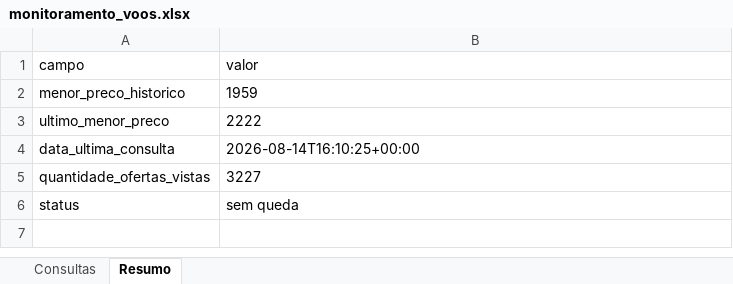
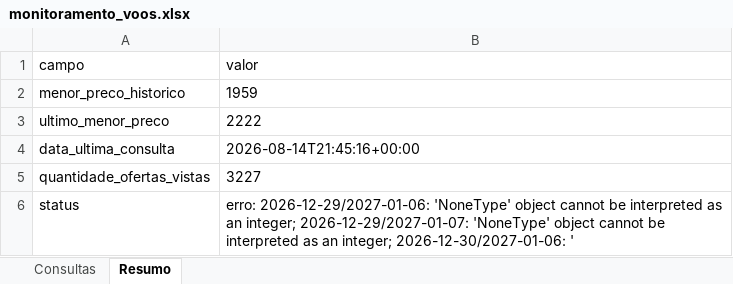
Before and after one commit to asouzaa/monitora-voos, an Excel workbook: docs/monitoramento_voos.xlsx, sheet Resumo, drawn as a sheet; values as stored, in another font and other column widths than the file's, no borders; the diff names each change by its address in the sheet, - before the commit and + after, or states it on an @@ line.

```diff
--- a/docs/monitoramento_voos.xlsx (sheet Resumo)
+++ b/docs/monitoramento_voos.xlsx (sheet Resumo)
-B4 (valor): 2026-08-14T16:10:25+00:00
+B4 (valor): 2026-08-14T21:45:16+00:00
-B6 (valor): sem queda
+B6 (valor): erro: 2026-12-29/2027-01-06: 'NoneType' object cannot be interpreted as an integer; 2026-12-29/2027-01-07: 'NoneType' object cannot be interpreted as an integer; 2026-12-30/2027-01-06: '
```
Also changed, not shown: 1 other file.
